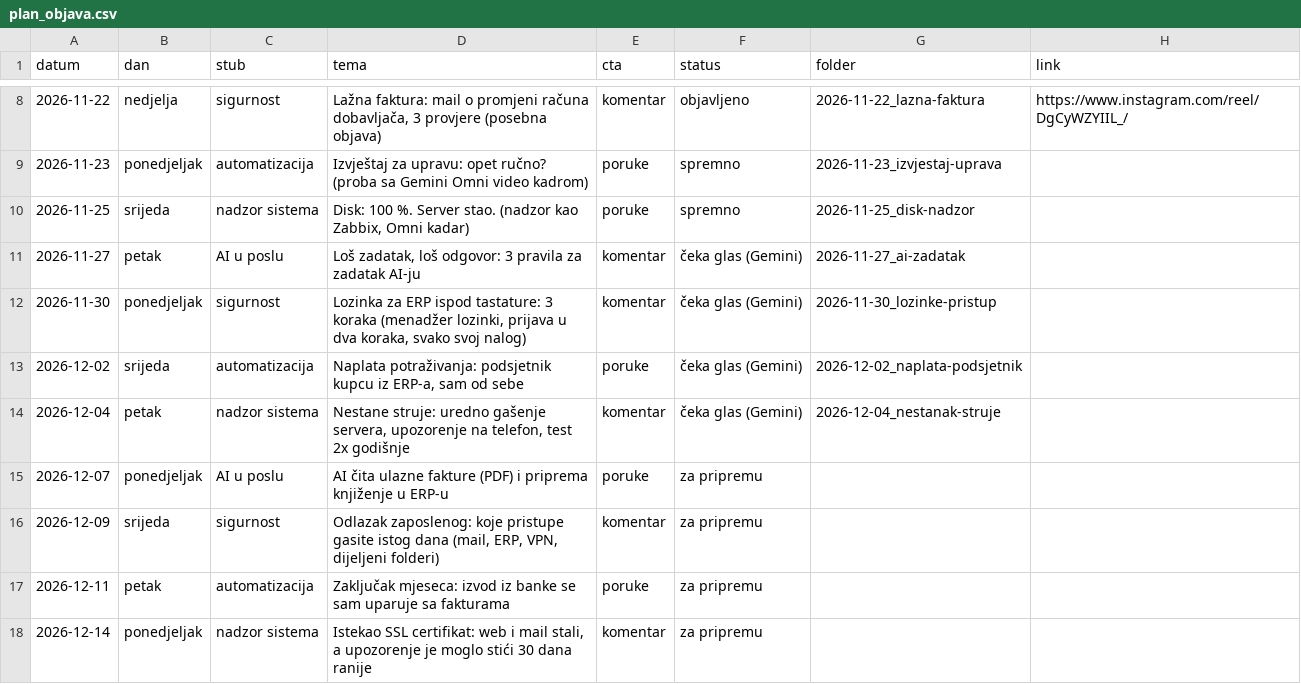
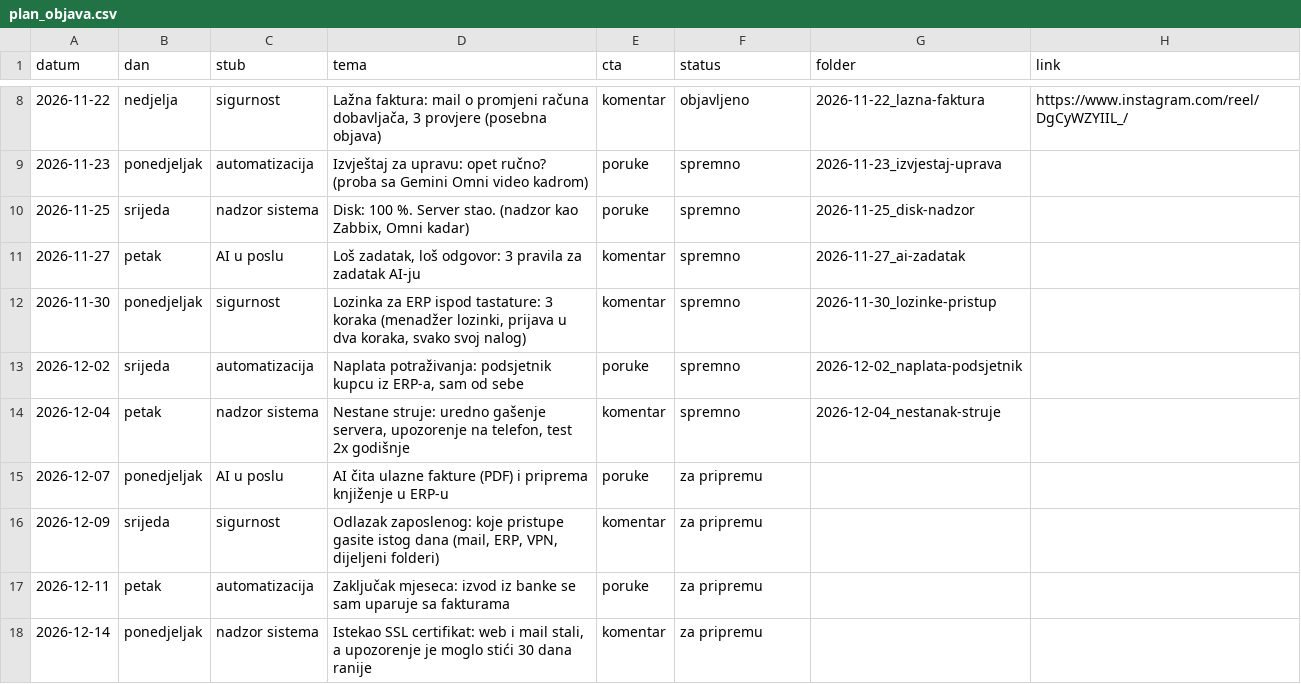
Before and after one commit to tigor13061306/video-nadzor-objave, a CSV file: pravila/plan_objava.csv, drawn as a sheet; only a part is shown, gaps mark what is left out.

```diff
--- a/pravila/plan_objava.csv
+++ b/pravila/plan_objava.csv
@@ -10,6 +10,6 @@ datum;dan;stub;tema;cta;status;folder;link
 2026-11-25;srijeda;nadzor sistema;Disk: 100 %. Server stao. (nadzor kao Zabbix, Omni kadar);poruke;spremno;2026-11-25_disk-nadzor;
-2026-11-27;petak;AI u poslu;Loš zadatak, loš odgovor: 3 pravila za zadatak AI-ju;komentar;čeka glas (Gemini);2026-11-27_ai-zadatak;
-2026-11-30;ponedjeljak;sigurnost;Lozinka za ERP ispod tastature: 3 koraka (menadžer lozinki, prijava u dva koraka, svako svoj nalog);komentar;čeka glas (Gemini);2026-11-30_lozinke-pristup;
-2026-12-02;srijeda;automatizacija;Naplata potraživanja: podsjetnik kupcu iz ERP-a, sam od sebe;poruke;čeka glas (Gemini);2026-12-02_naplata-podsjetnik;
-2026-12-04;petak;nadzor sistema;Nestane struje: uredno gašenje servera, upozorenje na telefon, test 2x godišnje;komentar;čeka glas (Gemini);2026-12-04_nestanak-struje;
+2026-11-27;petak;AI u poslu;Loš zadatak, loš odgovor: 3 pravila za zadatak AI-ju;komentar;spremno;2026-11-27_ai-zadatak;
+2026-11-30;ponedjeljak;sigurnost;Lozinka za ERP ispod tastature: 3 koraka (menadžer lozinki, prijava u dva koraka, svako svoj nalog);komentar;spremno;2026-11-30_lozinke-pristup;
+2026-12-02;srijeda;automatizacija;Naplata potraživanja: podsjetnik kupcu iz ERP-a, sam od sebe;poruke;spremno;2026-12-02_naplata-podsjetnik;
+2026-12-04;petak;nadzor sistema;Nestane struje: uredno gašenje servera, upozorenje na telefon, test 2x godišnje;komentar;spremno;2026-12-04_nestanak-struje;
 2026-12-07;ponedjeljak;AI u poslu;AI čita ulazne fakture (PDF) i priprema knjiženje u ERP-u;poruke;za pripremu;;
```
Also changed, not shown: 41 other files.
